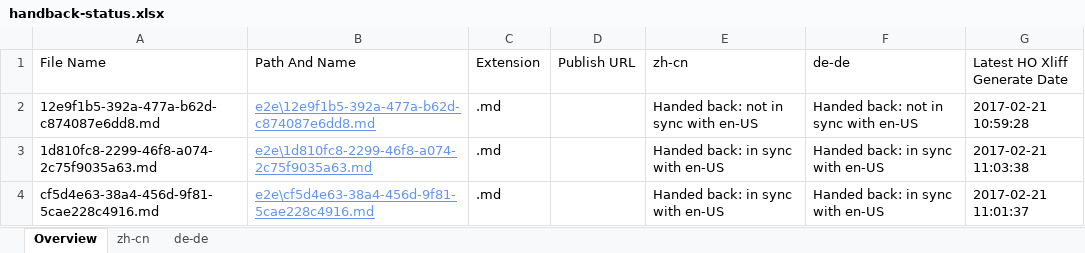
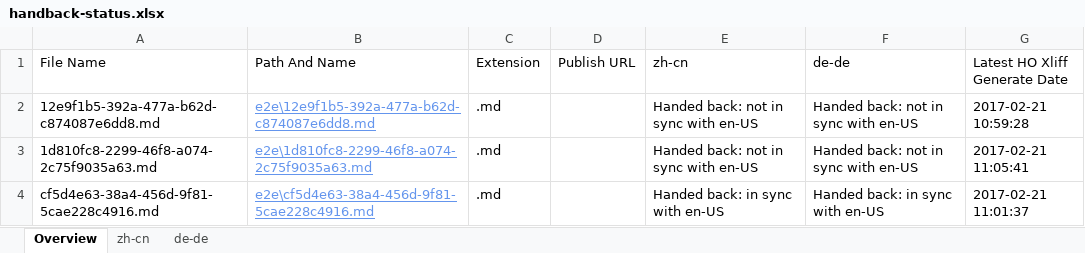
Before and after one commit to OpenLocalizationTestOrg/ol-test4-handback, an Excel workbook: ol-handback/OpenLocalizationTestOrg/ol-test4/xinjiang/handback-status.xlsx, sheet Overview, drawn as a sheet; values as stored, in another font and other column widths than the file's, no borders; table styles not drawn; the diff names each change by its address in the sheet, - before the commit and + after, or states it on an @@ line.

Commit message:
Generate Report for Handback

```diff
--- a/ol-handback/OpenLocalizationTestOrg/ol-test4/xinjiang/handback-status.xlsx (sheet Overview)
+++ b/ol-handback/OpenLocalizationTestOrg/ol-test4/xinjiang/handback-status.xlsx (sheet Overview)
-E3 (zh-cn): Handed back: in sync with en-US
+E3 (zh-cn): Handed back: not in sync with en-US
-F3 (de-de): Handed back: in sync with en-US
+F3 (de-de): Handed back: not in sync with en-US
-G3 (Latest HO Xliff Generate Date): 2017-02-21 11:03:38
+G3 (Latest HO Xliff Generate Date): 2017-02-21 11:05:41
```
Also changed, not shown: sheet zh-cn, sheet de-de, ol-handback/OpenLocalizationTestOrg/ol-test4/xinjiang/localization-status.xlsx.
